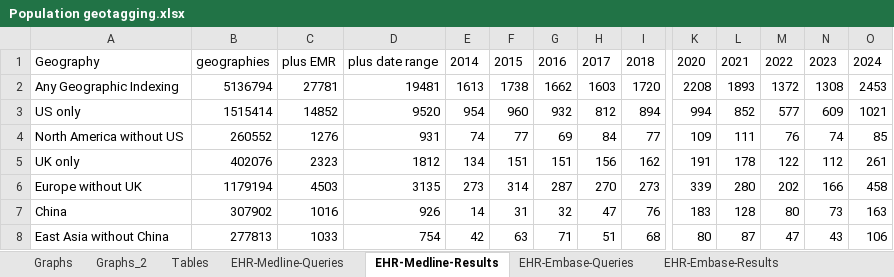
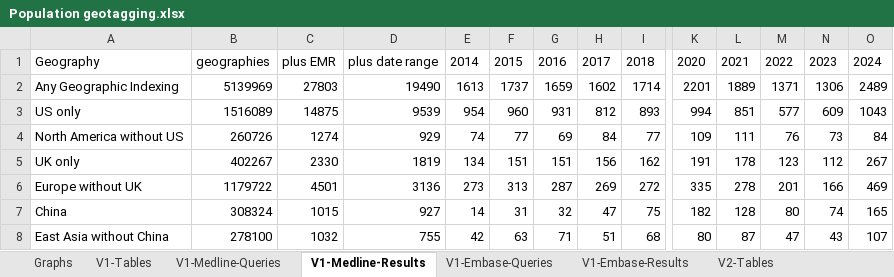
Before and after one commit to zywhy9/Data_Equity, an Excel workbook: EHR/Population geotagging.xlsx, sheet V1-Medline-Results, drawn as a sheet; only a part is shown, gaps mark what is left out; values as stored, in another font and other column widths than the file's, no borders; charts and pictures and table styles not drawn; removed rows and columns are numbered as before the commit, all else as after; rows hold the shown columns only; the diff covers the shown part only; the diff names each change by its address in the sheet, - before the commit and + after, or states it on an @@ line.

```diff
--- a/EHR/Population geotagging.xlsx (sheet V1-Medline-Results)
+++ b/EHR/Population geotagging.xlsx (sheet V1-Medline-Results)
-sheet tab: Tables
+sheet tab: V1-Tables
-sheet tab: EHR-Medline-Queries
+sheet tab: V1-Medline-Queries
-sheet tab: EHR-Medline-Results
+sheet tab: V1-Medline-Results
-sheet tab: EHR-Embase-Queries
+sheet tab: V1-Embase-Queries
-sheet tab: EHR-Embase-Results
+sheet tab: V1-Embase-Results
-sheet tab: Graphs_2
+sheet tab: V2-Tables
-row 2: Any Geographic Indexing | 5136794 | 27781 | 19481 | 1613 | 1738 | 1662 | 1603 | 1720 | 2208 | 1893 | 1372 | 1308 | 2453
+row 2: Any Geographic Indexing | 5139969 | 27803 | 19490 | 1613 | 1737 | 1659 | 1602 | 1714 | 2201 | 1889 | 1371 | 1306 | 2489
-B3: 1515414
+B3: 1516089
-C3: 14852
+C3: 14875
-D3: 9520
+D3: 9539
-G3: 932
+G3: 931
-I3: 894
+I3: 893
-L3: 852
+L3: 851
-O3: 1021
+O3: 1043
-B4: 260552
+B4: 260726
-C4: 1276
+C4: 1274
-D4: 931
+D4: 929
-N4: 74
+N4: 73
-O4: 85
+O4: 84
-B5: 402076
+B5: 402267
-C5: 2323
+C5: 2330
-D5: 1812
+D5: 1819
-M5: 122
+M5: 123
-O5: 261
+O5: 267
-row 6: Europe without UK | 1179194 | 4503 | 3135 | 273 | 314 | 287 | 270 | 273 | 339 | 280 | 202 | 166 | 458
+row 6: Europe without UK | 1179722 | 4501 | 3136 | 273 | 313 | 287 | 269 | 272 | 335 | 278 | 201 | 166 | 469
-B7: 307902
+B7: 308324
-C7: 1016
+C7: 1015
-D7: 926
+D7: 927
-I7: 76
+I7: 75
-K7: 183
+K7: 182
-N7: 73
+N7: 74
-O7: 163
+O7: 165
-B8: 277813
+B8: 278100
-C8: 1033
+C8: 1032
-D8: 754
+D8: 755
-O8: 106
+O8: 107
```
Also changed, not shown: 19 added rows, 14 removed rows, 1 moved row, 71 edited cells and cell formats elsewhere in this sheet, sheet V1-Tables, sheet V1-Embase-Results, sheet V1-Embase-Queries, sheet V1-Medline-Queries, sheet Graphs, other sheet tabs, formulas that keep their value, charts or pictures, 2 other files.
